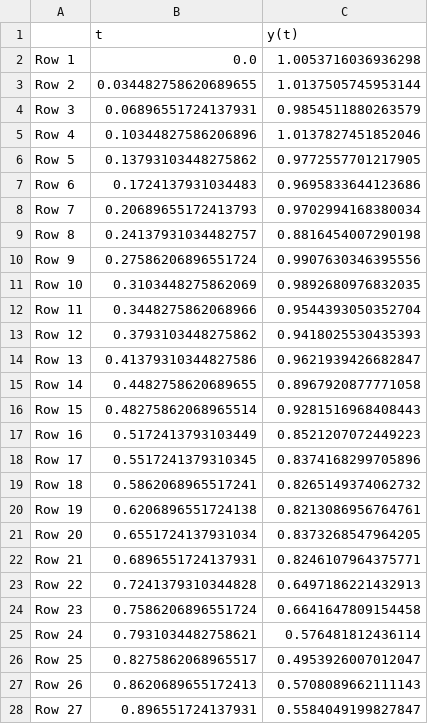
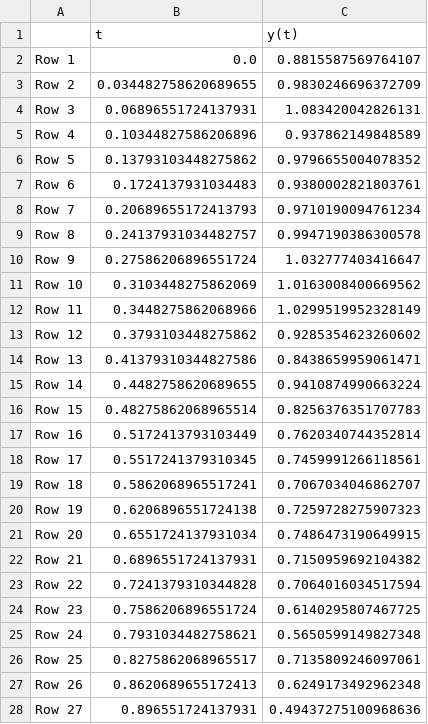
Before and after one commit to JohannesBorgqvist/transforming_data_with_symmetries, a CSV file: Data/new_data_circle_data_sigma_0p05.csv, drawn as a sheet; only a part is shown; the diff covers the shown part only.

```diff
--- a/Data/new_data_circle_data_sigma_0p05.csv
+++ b/Data/new_data_circle_data_sigma_0p05.csv
@@ -1,28 +1,28 @@
 ,t,y(t)
-Row 1,0.0,1.0053716036936298
-Row 2,0.034482758620689655,1.0137505745953144
-Row 3,0.06896551724137931,0.9854511880263579
-Row 4,0.10344827586206896,1.0137827451852046
-Row 5,0.13793103448275862,0.9772557701217905
-Row 6,0.1724137931034483,0.9695833644123686
-Row 7,0.20689655172413793,0.9702994168380034
-Row 8,0.24137931034482757,0.8816454007290198
-Row 9,0.27586206896551724,0.9907630346395556
-Row 10,0.3103448275862069,0.9892680976832035
-Row 11,0.3448275862068966,0.9544393050352704
-Row 12,0.3793103448275862,0.9418025530435393
-Row 13,0.41379310344827586,0.9621939426682847
-Row 14,0.4482758620689655,0.8967920877771058
-Row 15,0.48275862068965514,0.9281516968408443
-Row 16,0.5172413793103449,0.8521207072449223
-Row 17,0.5517241379310345,0.8374168299705896
-Row 18,0.5862068965517241,0.8265149374062732
-Row 19,0.6206896551724138,0.8213086956764761
-Row 20,0.6551724137931034,0.8373268547964205
-Row 21,0.6896551724137931,0.8246107964375771
-Row 22,0.7241379310344828,0.6497186221432913
-Row 23,0.7586206896551724,0.6641647809154458
-Row 24,0.7931034482758621,0.576481812436114
-Row 25,0.8275862068965517,0.4953926007012047
-Row 26,0.8620689655172413,0.5708089662111143
-Row 27,0.896551724137931,0.5584049199827847
+Row 1,0.0,0.8815587569764107
+Row 2,0.034482758620689655,0.9830246696372709
+Row 3,0.06896551724137931,1.083420042826131
+Row 4,0.10344827586206896,0.937862149848589
+Row 5,0.13793103448275862,0.9796655004078352
+Row 6,0.1724137931034483,0.9380002821803761
+Row 7,0.20689655172413793,0.9710190094761234
+Row 8,0.24137931034482757,0.9947190386300578
+Row 9,0.27586206896551724,1.032777403416647
+Row 10,0.3103448275862069,1.0163008400669562
+Row 11,0.3448275862068966,1.0299519952328149
+Row 12,0.3793103448275862,0.9285354623260602
+Row 13,0.41379310344827586,0.8438659959061471
+Row 14,0.4482758620689655,0.9410874990663224
+Row 15,0.48275862068965514,0.8256376351707783
+Row 16,0.5172413793103449,0.7620340744352814
+Row 17,0.5517241379310345,0.7459991266118561
+Row 18,0.5862068965517241,0.7067034046862707
+Row 19,0.6206896551724138,0.7259728275907323
+Row 20,0.6551724137931034,0.7486473190649915
+Row 21,0.6896551724137931,0.7150959692104382
+Row 22,0.7241379310344828,0.7064016034517594
+Row 23,0.7586206896551724,0.6140295807467725
+Row 24,0.7931034482758621,0.5650599149827348
+Row 25,0.8275862068965517,0.7135809246097061
+Row 26,0.8620689655172413,0.6249173492962348
+Row 27,0.896551724137931,0.49437275100968636
```
Also changed, not shown: 3 edited cells elsewhere in this file, Data/new_data_circle_data_sigma_0p1.csv, Data/new_data_parabola_data_sigma_0p1.csv, 7 other files.
